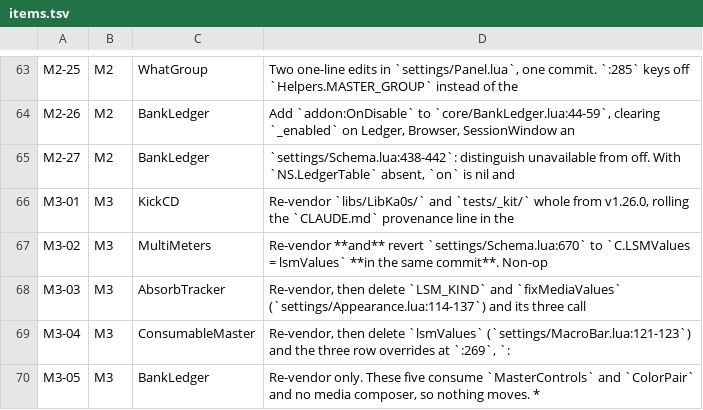
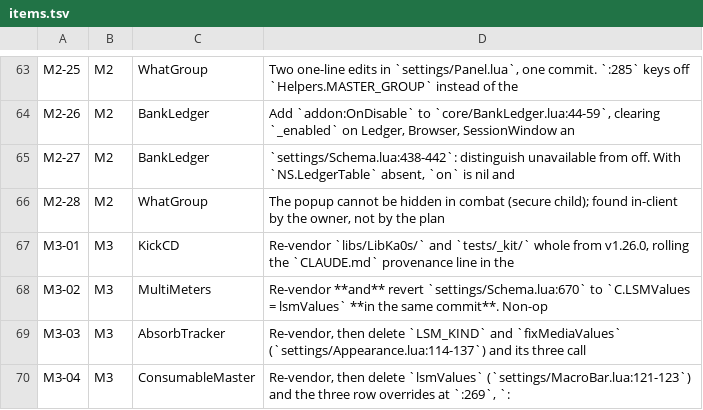
Before and after one commit to tusharsaxena/Ka0sAddonsCommonTasks, a TSV file: docs/2026-09-07-REVIEW_AND_STANDARDS_AUDIT_REMEDIATION/items.tsv, drawn as a sheet; only a part is shown, gaps mark what is left out; the shorter side is filled out with more unchanged rows.

```diff
--- a/docs/2026-09-07-REVIEW_AND_STANDARDS_AUDIT_REMEDIATION/items.tsv
+++ b/docs/2026-09-07-REVIEW_AND_STANDARDS_AUDIT_REMEDIATION/items.tsv
@@ -65,2 +65,3 @@ M2-26	M2	BankLedger	Add `addon:OnDisable` to `core/BankLedger.lua:44-59`, cleari
 M2-27	M2	BankLedger	`settings/Schema.lua:438-442`: distinguish unavailable from off. With `NS.LedgerTable` absent, `on` is nil and
+M2-28	M2	WhatGroup	The popup cannot be hidden in combat (secure child); found in-client by the owner, not by the plan
 M3-01	M3	KickCD	Re-vendor `libs/LibKa0s/` and `tests/_kit/` whole from v1.26.0, rolling the `CLAUDE.md` provenance line in the
```
Also changed, not shown: docs/2026-09-07-REVIEW_AND_STANDARDS_AUDIT_REMEDIATION/exceptions.tsv, 1 other file.
